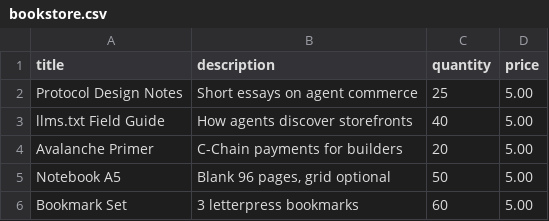
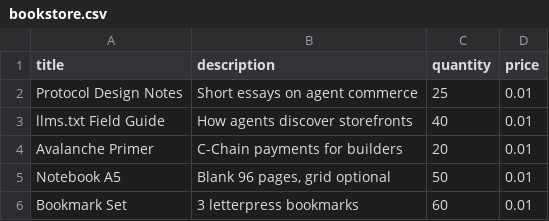
Before and after one commit to itzsihui/Aisle, a CSV file: samples/bookstore.csv, drawn as a sheet.

```diff
--- a/samples/bookstore.csv
+++ b/samples/bookstore.csv
@@ -1,6 +1,6 @@
 title,description,quantity,price
-Protocol Design Notes,Short essays on agent commerce,25,5.00
-llms.txt Field Guide,How agents discover storefronts,40,5.00
-Avalanche Primer,C-Chain payments for builders,20,5.00
-Notebook A5,"Blank 96 pages, grid optional",50,5.00
-Bookmark Set,3 letterpress bookmarks,60,5.00
+Protocol Design Notes,Short essays on agent commerce,25,0.01
+llms.txt Field Guide,How agents discover storefronts,40,0.01
+Avalanche Primer,C-Chain payments for builders,20,0.01
+Notebook A5,"Blank 96 pages, grid optional",50,0.01
+Bookmark Set,3 letterpress bookmarks,60,0.01
```
Also changed, not shown: samples/camera-gear.csv, samples/clothing-boutique.csv, 35 other files.
